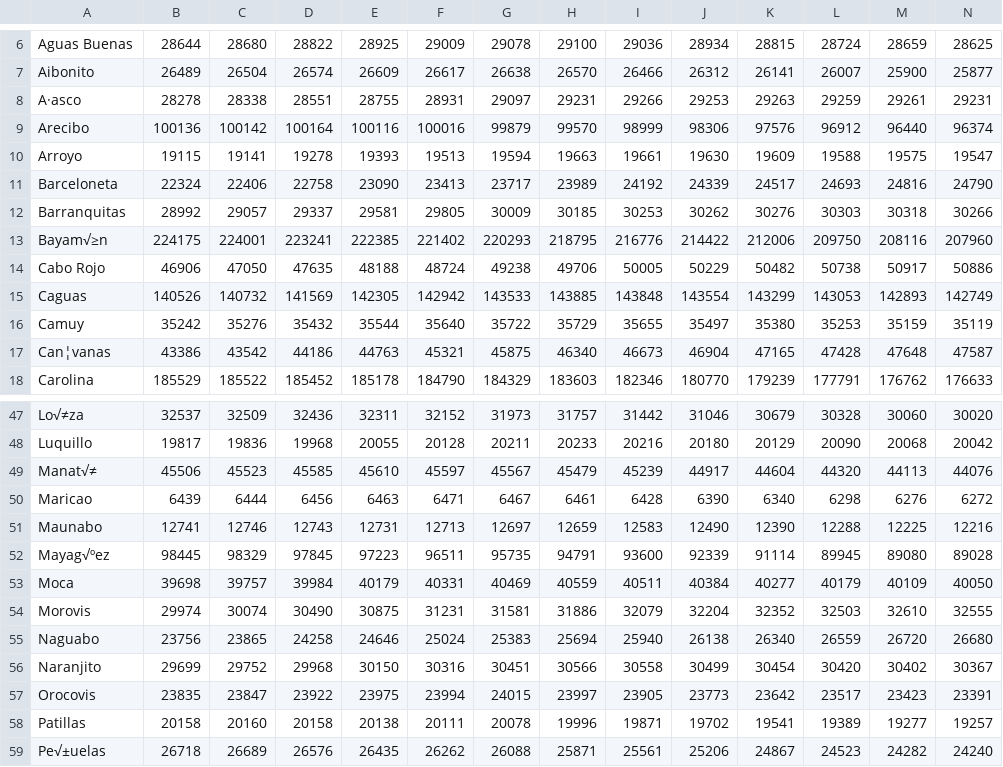
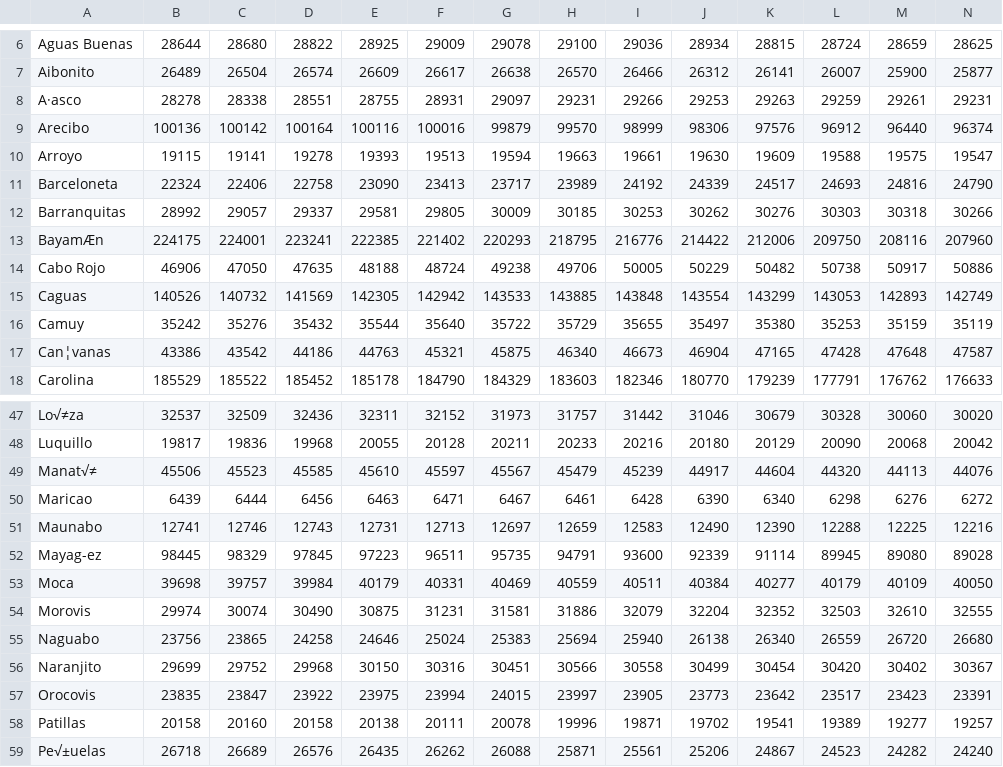
Before and after one commit to shanag/final-project-rails-cs64, a CSV file: lib/data/intercensal_pop_data_puerto_rico.csv, drawn as a sheet; only a part is shown, gaps mark what is left out.

```diff
--- a/lib/data/intercensal_pop_data_puerto_rico.csv
+++ b/lib/data/intercensal_pop_data_puerto_rico.csv
@@ -12,3 +12,3 @@ Barceloneta,22324,22406,22758,23090,23413,23717,23989,24192,24339,24517,24693,24
 Barranquitas,28992,29057,29337,29581,29805,30009,30185,30253,30262,30276,30303,30318,30266
-Bayam√≥n,224175,224001,223241,222385,221402,220293,218795,216776,214422,212006,209750,208116,207960
+BayamÆn,224175,224001,223241,222385,221402,220293,218795,216776,214422,212006,209750,208116,207960
 Cabo Rojo,46906,47050,47635,48188,48724,49238,49706,50005,50229,50482,50738,50917,50886
@@ -51,3 +51,3 @@ Maricao,6439,6444,6456,6463,6471,6467,6461,6428,6390,6340,6298,6276,6272
 Maunabo,12741,12746,12743,12731,12713,12697,12659,12583,12490,12390,12288,12225,12216
-Mayag√ºez,98445,98329,97845,97223,96511,95735,94791,93600,92339,91114,89945,89080,89028
+Mayag-ez,98445,98329,97845,97223,96511,95735,94791,93600,92339,91114,89945,89080,89028
 Moca,39698,39757,39984,40179,40331,40469,40559,40511,40384,40277,40179,40109,40050
```
Also changed, not shown: lib/data/FIPS_counties.csv, lib/data/intercensal_pop_data_counties.csv, 2 other files.
